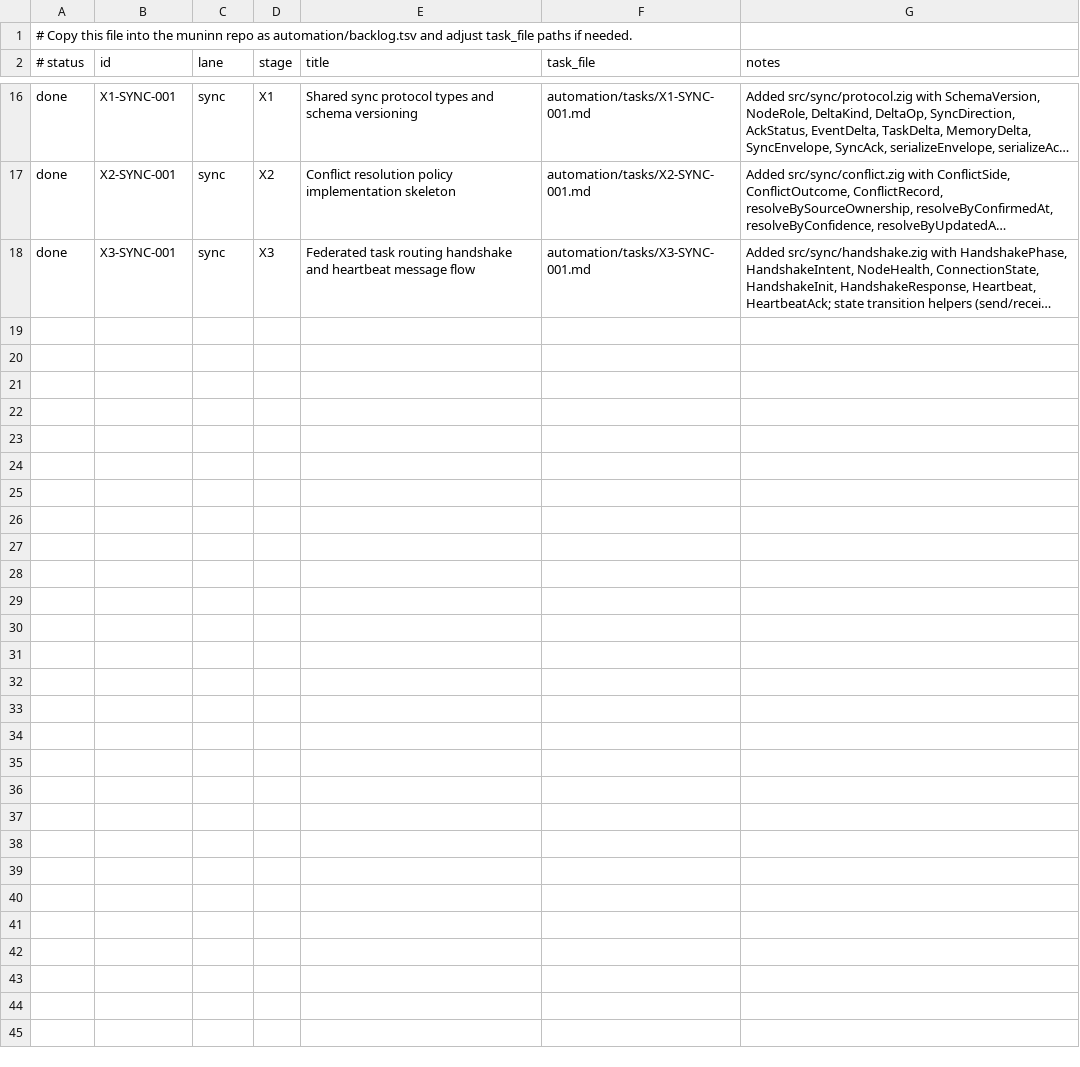
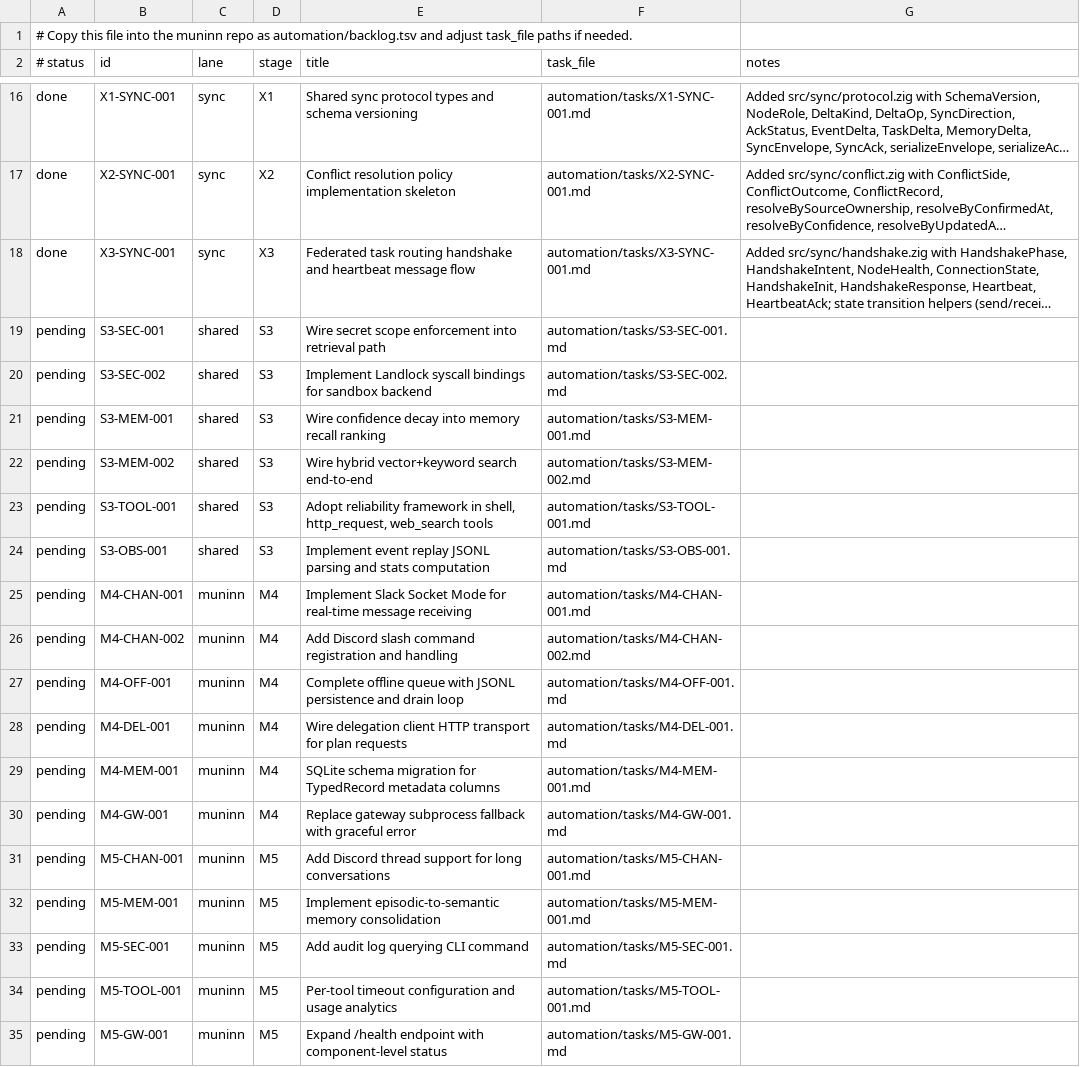
Before and after one commit to Iormungand21/muninn, a TSV file: automation/backlog.tsv, drawn as a sheet; only a part is shown, gaps mark what is left out; long unchanged cells end in …; the diff names each change by its address in the sheet, - before the commit and + after, or states it on an @@ line.

```diff
--- a/automation/backlog.tsv
+++ b/automation/backlog.tsv
+row 19: pending | S3-SEC-001 | shared | S3 | Wire secret scope enforcement into retrieval path | automation/tasks/S3-SEC-001.md
+row 20: pending | S3-SEC-002 | shared | S3 | Implement Landlock syscall bindings for sandbox backend | automation/tasks/S3-SEC-002.md
+row 21: pending | S3-MEM-001 | shared | S3 | Wire confidence decay into memory recall ranking | automation/tasks/S3-MEM-001.md
+row 22: pending | S3-MEM-002 | shared | S3 | Wire hybrid vector+keyword search end-to-end | automation/tasks/S3-MEM-002.md
+row 23: pending | S3-TOOL-001 | shared | S3 | Adopt reliability framework in shell, http_request, web_search tools | automation/tasks/S3-TOOL-001.md
+row 24: pending | S3-OBS-001 | shared | S3 | Implement event replay JSONL parsing and stats computation | automation/tasks/S3-OBS-001.md
+row 25: pending | M4-CHAN-001 | muninn | M4 | Implement Slack Socket Mode for real-time message receiving | automation/tasks/M4-CHAN-001.md
+row 26: pending | M4-CHAN-002 | muninn | M4 | Add Discord slash command registration and handling | automation/tasks/M4-CHAN-002.md
+row 27: pending | M4-OFF-001 | muninn | M4 | Complete offline queue with JSONL persistence and drain loop | automation/tasks/M4-OFF-001.md
+row 28: pending | M4-DEL-001 | muninn | M4 | Wire delegation client HTTP transport for plan requests | automation/tasks/M4-DEL-001.md
+row 29: pending | M4-MEM-001 | muninn | M4 | SQLite schema migration for TypedRecord metadata columns | automation/tasks/M4-MEM-001.md
+row 30: pending | M4-GW-001 | muninn | M4 | Replace gateway subprocess fallback with graceful error | automation/tasks/M4-GW-001.md
+row 31: pending | M5-CHAN-001 | muninn | M5 | Add Discord thread support for long conversations | automation/tasks/M5-CHAN-001.md
+row 32: pending | M5-MEM-001 | muninn | M5 | Implement episodic-to-semantic memory consolidation | automation/tasks/M5-MEM-001.md
+row 33: pending | M5-SEC-001 | muninn | M5 | Add audit log querying CLI command | automation/tasks/M5-SEC-001.md
+row 34: pending | M5-TOOL-001 | muninn | M5 | Per-tool timeout configuration and usage analytics | automation/tasks/M5-TOOL-001.md
+row 35: pending | M5-GW-001 | muninn | M5 | Expand /health endpoint with component-level status | automation/tasks/M5-GW-001.md
```
Also changed, not shown: 18 other files.
